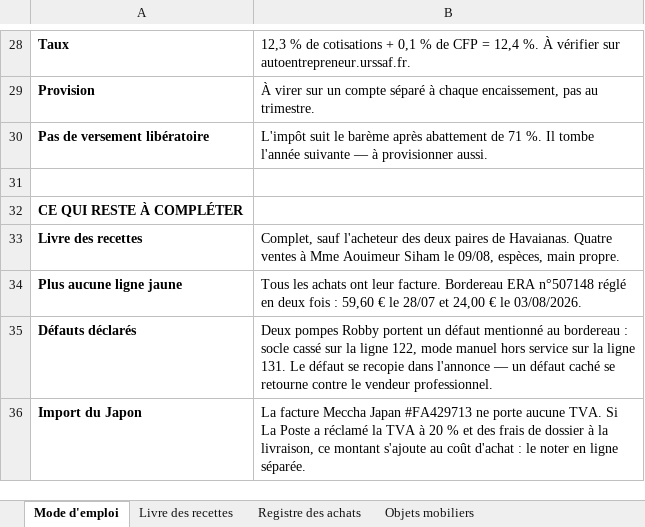
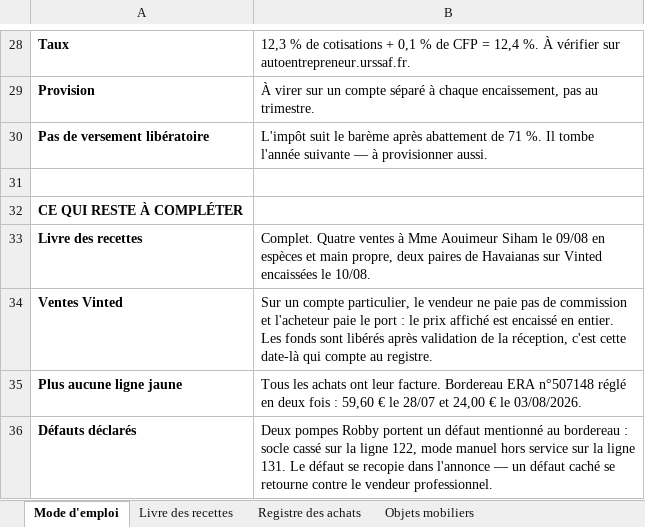
Before and after one commit to ninislegamer/ps4, an Excel workbook: exports/maison-nsaia-registres.xlsx, sheet Mode d'emploi, drawn as a sheet; only a part is shown, gaps mark what is left out; the shorter side is filled out with more unchanged rows; values as stored, in another font and other column widths than the file's, no borders; the diff names each change by its address in the sheet, - before the commit and + after, or states it on an @@ line.

```diff
--- a/exports/maison-nsaia-registres.xlsx (sheet Mode d'emploi)
+++ b/exports/maison-nsaia-registres.xlsx (sheet Mode d'emploi)
-B33: Complet, sauf l'acheteur des deux paires de Havaianas. Quatre ventes à Mme Aouimeur Siham le 09/08, espèces, main propre.
+B33: Complet. Quatre ventes à Mme Aouimeur Siham le 09/08 en espèces et main propre, deux paires de Havaianas sur Vinted encaissées le 10/08.
+row 34: Ventes Vinted | Sur un compte particulier, le vendeur ne paie pas de commission et l'acheteur paie le port : le prix affiché est encaissé en entier. Les fonds sont libérés après validation de la réception, c'est cette date-là qui compte au registre.
```
Also changed, not shown: sheet Livre des recettes, sheet Objets mobiliers, exports/maison-nsaia-liste-de-vente.xlsx, exports/maison-nsaia-stock.xlsx, 1 other file.
